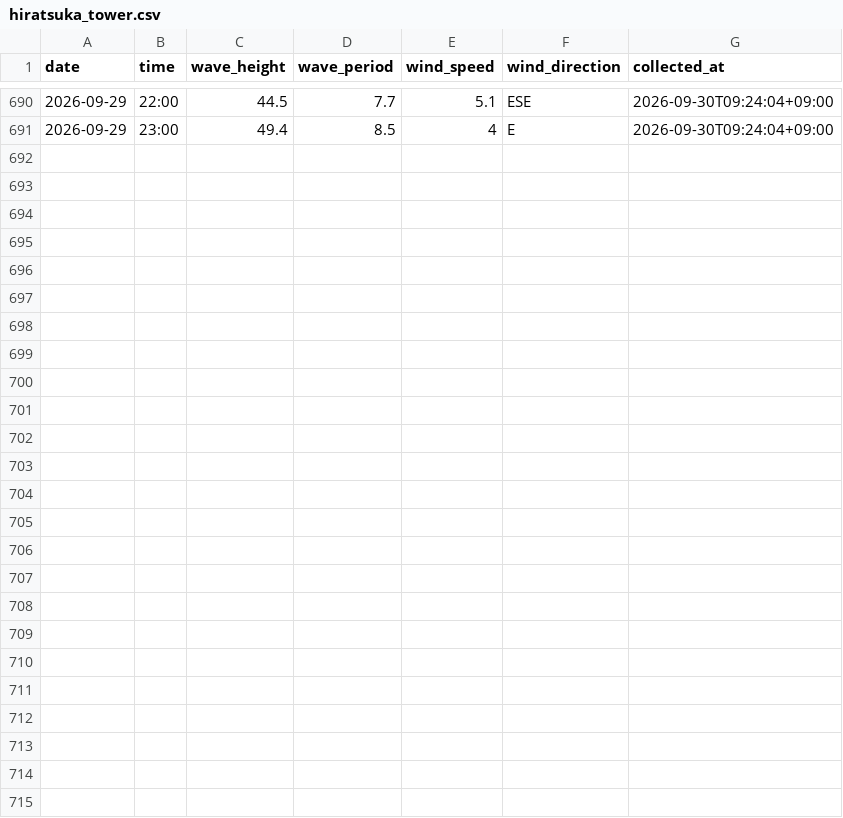
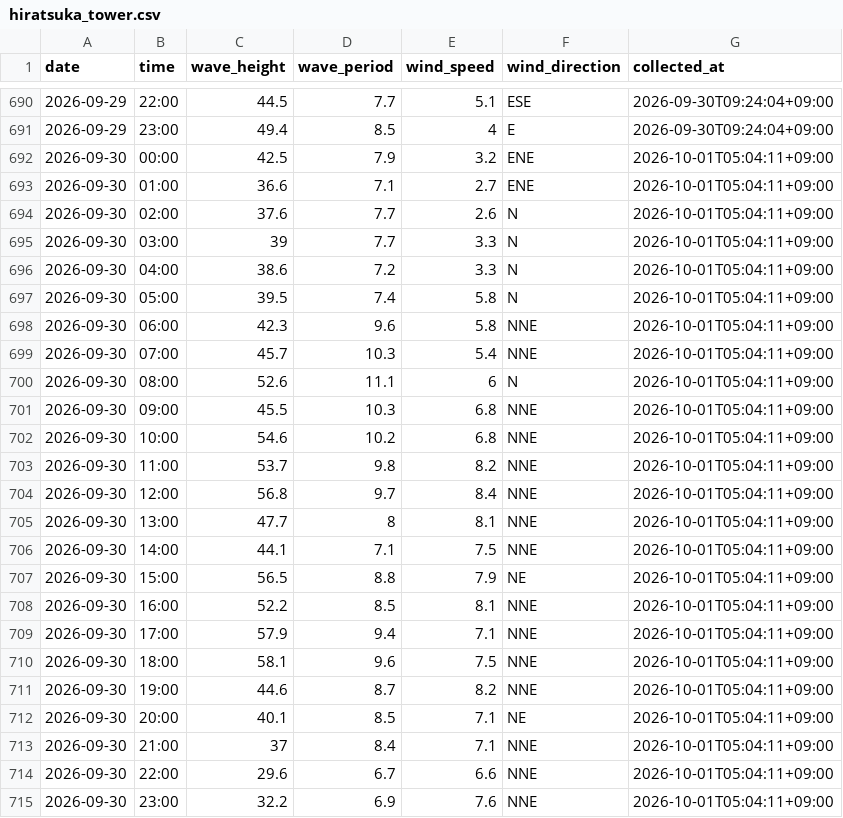
Before and after one commit to Togawa55/hiratsuka-tower-data, a CSV file: data/hiratsuka_tower.csv, drawn as a sheet; only a part is shown, gaps mark what is left out; the diff names each change by its address in the sheet, - before the commit and + after, or states it on an @@ line.

```diff
--- a/data/hiratsuka_tower.csv
+++ b/data/hiratsuka_tower.csv
+row 692: 2026-09-30 | 00:00 | 42.5 | 7.9 | 3.2 | ENE | 2026-10-01T05:04:11+09:00
+row 693: 2026-09-30 | 01:00 | 36.6 | 7.1 | 2.7 | ENE | 2026-10-01T05:04:11+09:00
+row 694: 2026-09-30 | 02:00 | 37.6 | 7.7 | 2.6 | N | 2026-10-01T05:04:11+09:00
+row 695: 2026-09-30 | 03:00 | 39 | 7.7 | 3.3 | N | 2026-10-01T05:04:11+09:00
+row 696: 2026-09-30 | 04:00 | 38.6 | 7.2 | 3.3 | N | 2026-10-01T05:04:11+09:00
+row 697: 2026-09-30 | 05:00 | 39.5 | 7.4 | 5.8 | N | 2026-10-01T05:04:11+09:00
+row 698: 2026-09-30 | 06:00 | 42.3 | 9.6 | 5.8 | NNE | 2026-10-01T05:04:11+09:00
+row 699: 2026-09-30 | 07:00 | 45.7 | 10.3 | 5.4 | NNE | 2026-10-01T05:04:11+09:00
+row 700: 2026-09-30 | 08:00 | 52.6 | 11.1 | 6 | N | 2026-10-01T05:04:11+09:00
+row 701: 2026-09-30 | 09:00 | 45.5 | 10.3 | 6.8 | NNE | 2026-10-01T05:04:11+09:00
+row 702: 2026-09-30 | 10:00 | 54.6 | 10.2 | 6.8 | NNE | 2026-10-01T05:04:11+09:00
+row 703: 2026-09-30 | 11:00 | 53.7 | 9.8 | 8.2 | NNE | 2026-10-01T05:04:11+09:00
+row 704: 2026-09-30 | 12:00 | 56.8 | 9.7 | 8.4 | NNE | 2026-10-01T05:04:11+09:00
+row 705: 2026-09-30 | 13:00 | 47.7 | 8 | 8.1 | NNE | 2026-10-01T05:04:11+09:00
+row 706: 2026-09-30 | 14:00 | 44.1 | 7.1 | 7.5 | NNE | 2026-10-01T05:04:11+09:00
+row 707: 2026-09-30 | 15:00 | 56.5 | 8.8 | 7.9 | NE | 2026-10-01T05:04:11+09:00
+row 708: 2026-09-30 | 16:00 | 52.2 | 8.5 | 8.1 | NNE | 2026-10-01T05:04:11+09:00
+row 709: 2026-09-30 | 17:00 | 57.9 | 9.4 | 7.1 | NNE | 2026-10-01T05:04:11+09:00
+row 710: 2026-09-30 | 18:00 | 58.1 | 9.6 | 7.5 | NNE | 2026-10-01T05:04:11+09:00
+row 711: 2026-09-30 | 19:00 | 44.6 | 8.7 | 8.2 | NNE | 2026-10-01T05:04:11+09:00
+row 712: 2026-09-30 | 20:00 | 40.1 | 8.5 | 7.1 | NE | 2026-10-01T05:04:11+09:00
+row 713: 2026-09-30 | 21:00 | 37 | 8.4 | 7.1 | NNE | 2026-10-01T05:04:11+09:00
+row 714: 2026-09-30 | 22:00 | 29.6 | 6.7 | 6.6 | NNE | 2026-10-01T05:04:11+09:00
+row 715: 2026-09-30 | 23:00 | 32.2 | 6.9 | 7.6 | NNE | 2026-10-01T05:04:11+09:00
```
Also changed, not shown: 2 other files.
